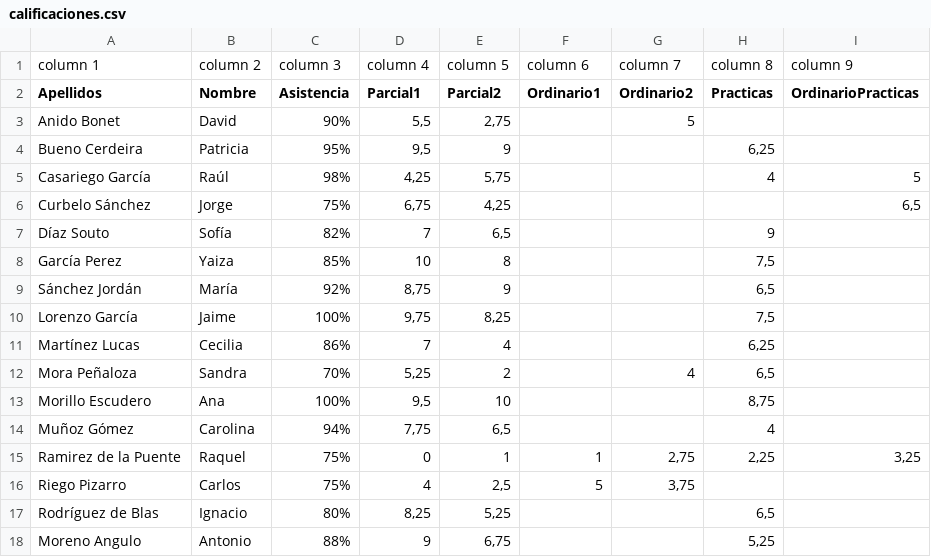
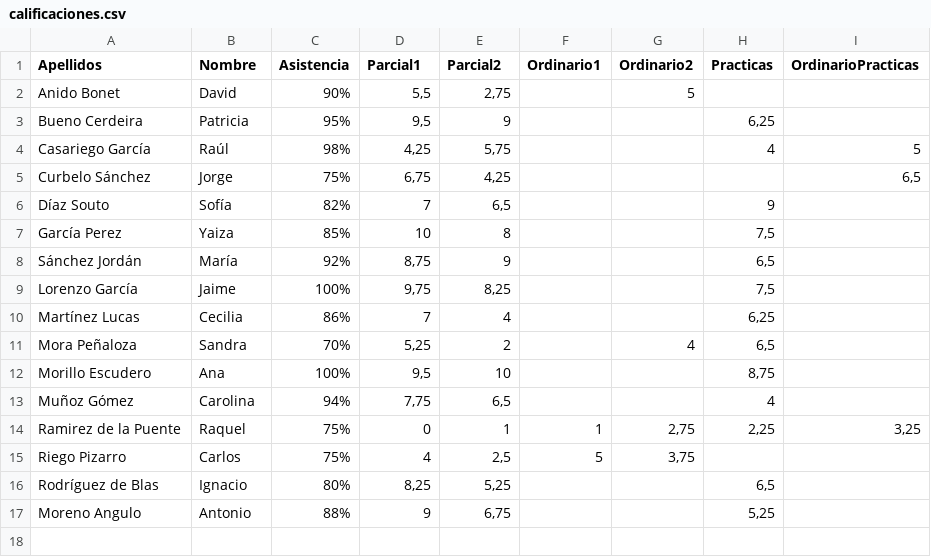
Before and after one commit to emherraiz/Ejercicio-POO-con-archivos, a CSV file: Clases/calificaciones.csv, drawn as a sheet; the diff names each change by its address in the sheet, - before the commit and + after, or states it on an @@ line.

```diff
--- a/Clases/calificaciones.csv
+++ b/Clases/calificaciones.csv
-row 1: column 1 | column 2 | column 3 | column 4 | column 5 | column 6 | column 7 | column 8 | column 9
```
Also changed, not shown: 1 other file.
